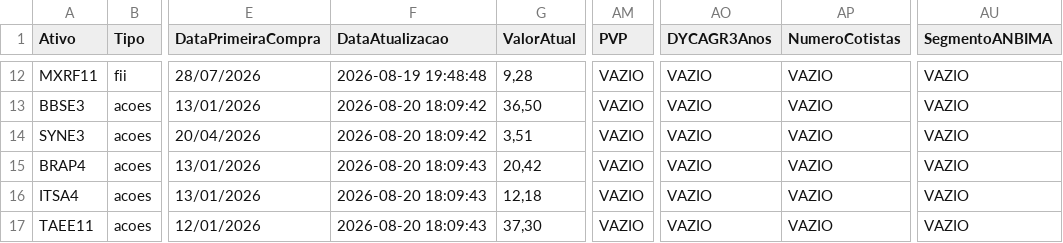
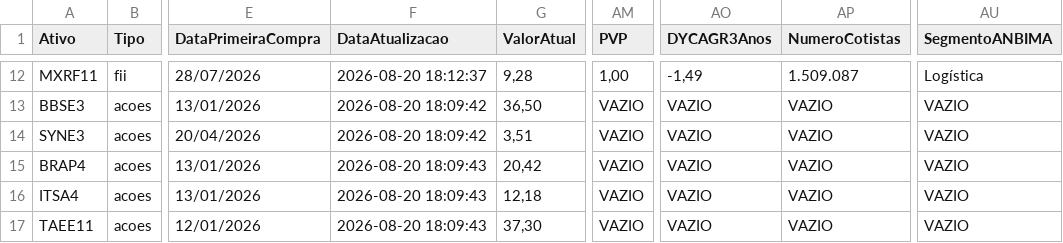
Before and after one commit to mec4tronico/FinancasOnline, a CSV file: patrimonio_consolidado.csv, drawn as a sheet; only a part is shown, gaps mark what is left out; the diff covers the shown part only; the diff names each change by its address in the sheet, - before the commit and + after, or states it on an @@ line.

Commit message:
Atualiza dados_mercados.csv

```diff
--- a/patrimonio_consolidado.csv
+++ b/patrimonio_consolidado.csv
-F12 (DataAtualizacao): 2026-08-19 19:48:48
+F12 (DataAtualizacao): 2026-08-20 18:12:37
-AM12 (PVP): VAZIO
+AM12 (PVP): 1,00
-AO12 (DYCAGR3Anos): VAZIO
+AO12 (DYCAGR3Anos): -1,49
-AP12 (NumeroCotistas): VAZIO
+AP12 (NumeroCotistas): 1.509.087
-AU12 (SegmentoANBIMA): VAZIO
+AU12 (SegmentoANBIMA): Logística
```
Also changed, not shown: 34 edited cells elsewhere in this file.
